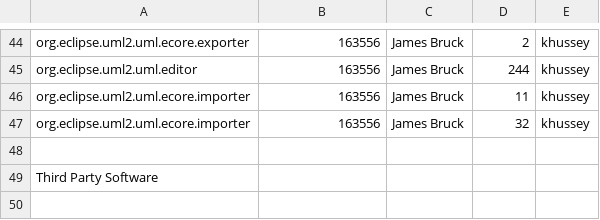
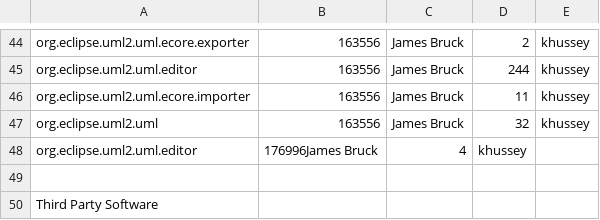
Before and after one commit to eclipse-modeling/modeling-website, a CSV file: mdt/uml2/eclipse-project-ip-log.csv, drawn as a sheet; only a part is shown, gaps mark what is left out.

Commit message:
[176996] Ensuring non-visible types are not available for selection when importing types.

```diff
--- a/mdt/uml2/eclipse-project-ip-log.csv
+++ b/mdt/uml2/eclipse-project-ip-log.csv
@@ -46,3 +46,4 @@ org.eclipse.uml2.uml.editor,163556,James Bruck,244,khussey
 org.eclipse.uml2.uml.ecore.importer,163556,James Bruck,11,khussey
-org.eclipse.uml2.uml.ecore.importer,163556,James Bruck,32,khussey
+org.eclipse.uml2.uml,163556,James Bruck,32,khussey
+org.eclipse.uml2.uml.editor,176996James Bruck,4,khussey
 
```
